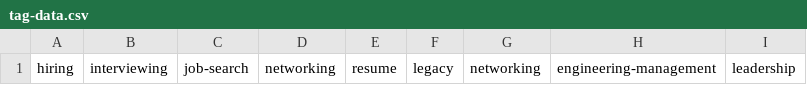
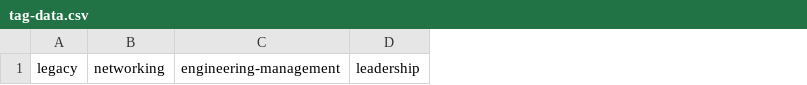
Before and after one commit to dandigangi/dandigangi.com, a CSV file: app/tag-data.csv, drawn as a sheet; only a part is shown; the diff names each change by its address in the sheet, - before the commit and + after, or states it on an @@ line.

```diff
--- a/app/tag-data.csv
+++ b/app/tag-data.csv
-column A, row 1: hiring
-column B, row 1: interviewing
-column C, row 1: job-search
-column D, row 1: networking
-column E, row 1: resume
```
Also changed, not shown: 15 other files.
